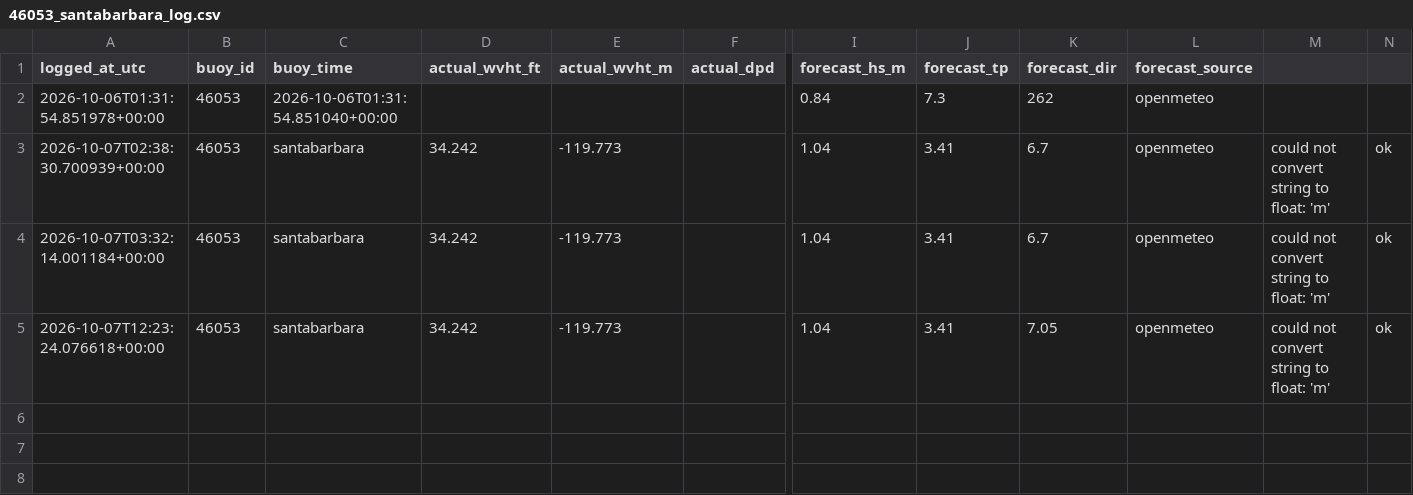
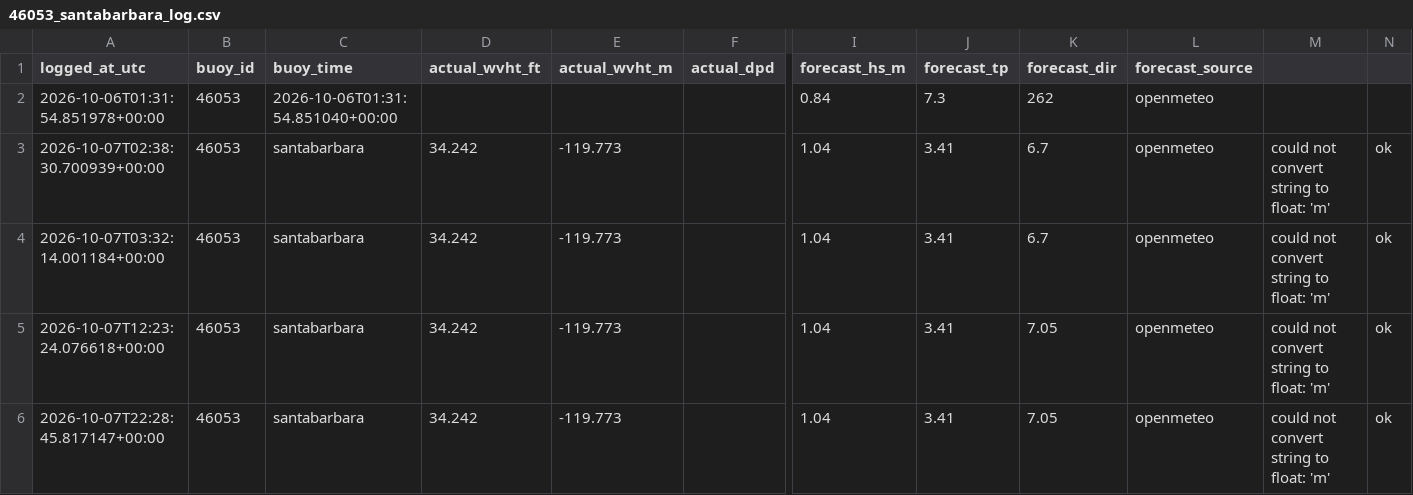
Before and after one commit to philbliss99/surfpy-custom-logger, a CSV file: data/46053_santabarbara_log.csv, drawn as a sheet; only a part is shown, gaps mark what is left out; rows hold the shown columns only; the diff names each change by its address in the sheet, - before the commit and + after, or states it on an @@ line.

```diff
--- a/data/46053_santabarbara_log.csv
+++ b/data/46053_santabarbara_log.csv
+row 6: 2026-10-07T22:28:45.817147+00:00 | 46053 | santabarbara | 34.242 | -119.773 |  | 1.04 | 3.41 | 7.05 | openmeteo | could not convert string to float: 'm' | ok
```
Also changed, not shown: data/44065_rockaway_log.csv, data/46221_santamonica_log.csv.
